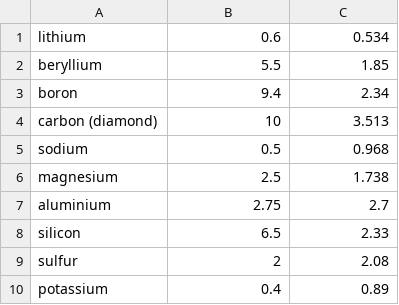
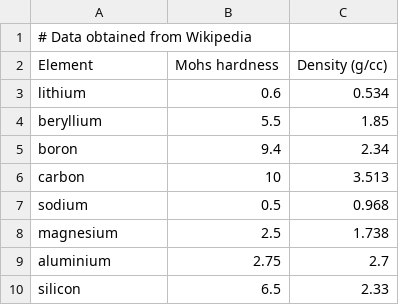
Before and after one commit to enze-chen/mi-book-2021, a CSV file: assets/data/week_1/02/hardness_density.csv (was assets/data/hardness_density.csv), drawn as a sheet; only a part is shown; the shorter side is filled out with more unchanged rows.

```diff
--- a/assets/data/hardness_density.csv
+++ b/assets/data/week_1/02/hardness_density.csv
@@ -1 +1,3 @@
+# Data obtained from Wikipedia,,
+Element,Mohs hardness,Density (g/cc)
 lithium,0.6,0.534
@@ -3,3 +5,3 @@ beryllium,5.5,1.85
 boron,9.4,2.34
-carbon (diamond),10,3.513
+carbon,10,3.513
 sodium,0.5,0.968
```
Also changed, not shown: 57 other files.
